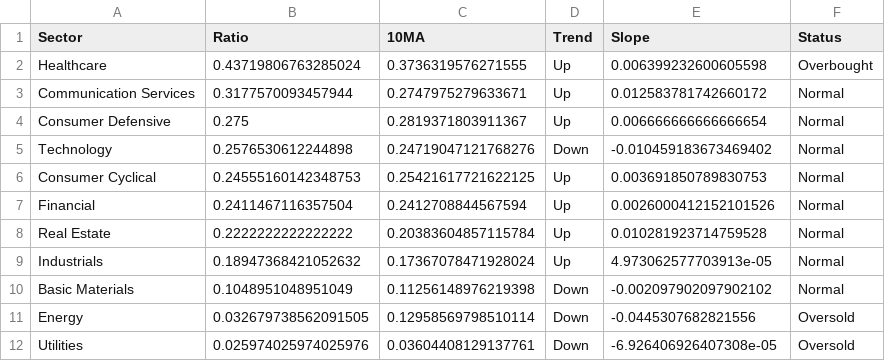
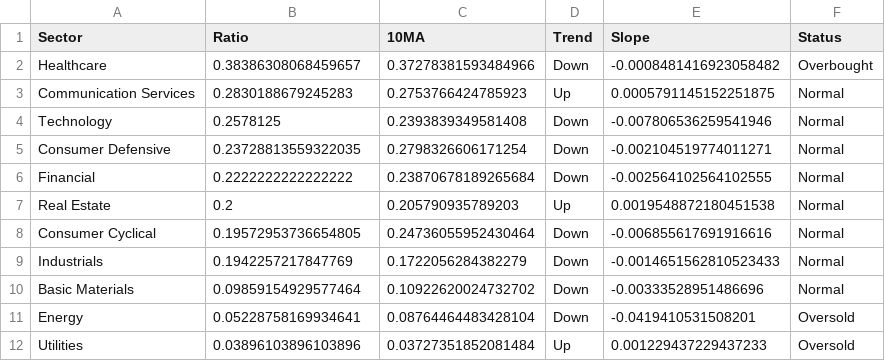
Before and after one commit to tradermonty/uptrend-dashboard, a CSV file: data/sector_summary.csv, drawn as a sheet.

```diff
--- a/data/sector_summary.csv
+++ b/data/sector_summary.csv
@@ -1,12 +1,12 @@
 Sector,Ratio,10MA,Trend,Slope,Status
-Healthcare,0.43719806763285024,0.3736319576271555,Up,0.006399232600605598,Overbought
-Communication Services,0.3177570093457944,0.2747975279633671,Up,0.012583781742660172,Normal
-Consumer Defensive,0.275,0.2819371803911367,Up,0.006666666666666654,Normal
-Technology,0.2576530612244898,0.24719047121768276,Down,-0.010459183673469402,Normal
-Consumer Cyclical,0.24555160142348753,0.25421617721622125,Up,0.003691850789830753,Normal
-Financial,0.2411467116357504,0.2412708844567594,Up,0.0026000412152101526,Normal
-Real Estate,0.2222222222222222,0.20383604857115784,Up,0.010281923714759528,Normal
-Industrials,0.18947368421052632,0.17367078471928024,Up,4.973062577703913e-05,Normal
-Basic Materials,0.1048951048951049,0.11256148976219398,Down,-0.002097902097902102,Normal
-Energy,0.032679738562091505,0.12958569798510114,Down,-0.0445307682821556,Oversold
-Utilities,0.025974025974025976,0.03604408129137761,Down,-6.926406926407308e-05,Oversold
+Healthcare,0.38386308068459657,0.37278381593484966,Down,-0.0008481416923058482,Overbought
+Communication Services,0.2830188679245283,0.2753766424785923,Up,0.0005791145152251875,Normal
+Technology,0.2578125,0.2393839349581408,Down,-0.007806536259541946,Normal
+Consumer Defensive,0.23728813559322035,0.2798326606171254,Down,-0.002104519774011271,Normal
+Financial,0.2222222222222222,0.23870678189265684,Down,-0.002564102564102555,Normal
+Real Estate,0.2,0.205790935789203,Up,0.0019548872180451538,Normal
+Consumer Cyclical,0.19572953736654805,0.24736055952430464,Down,-0.006855617691916616,Normal
+Industrials,0.1942257217847769,0.1722056284382279,Down,-0.0014651562810523433,Normal
+Basic Materials,0.09859154929577464,0.10922620024732702,Down,-0.00333528951486696,Normal
+Energy,0.05228758169934641,0.08764464483428104,Down,-0.0419410531508201,Oversold
+Utilities,0.03896103896103896,0.03727351852081484,Up,0.001229437229437233,Oversold
```
Also changed, not shown: data/industry_summary.csv, data/sector_dispersion.csv, 2 other files.
